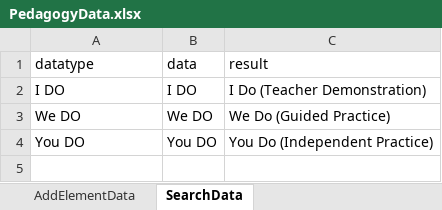
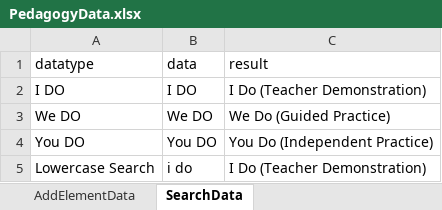
Before and after one commit to Balamurugan0403/BDD_Playwright_Automation_Project, an Excel workbook: src/resources/data/PedagogyData.xlsx, sheet SearchData, drawn as a sheet; values as stored, in another font and other column widths than the file's, no borders; the diff names each change by its address in the sheet, - before the commit and + after, or states it on an @@ line.

```diff
--- a/src/resources/data/PedagogyData.xlsx (sheet SearchData)
+++ b/src/resources/data/PedagogyData.xlsx (sheet SearchData)
+row 5: Lowercase Search | i do | I Do (Teacher Demonstration)
```
Also changed, not shown: 5 other files.
